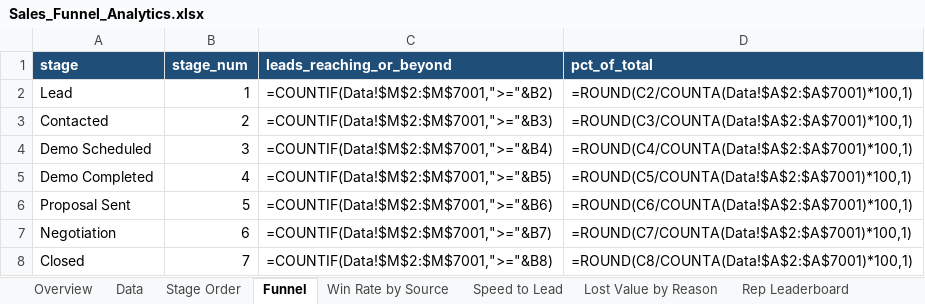
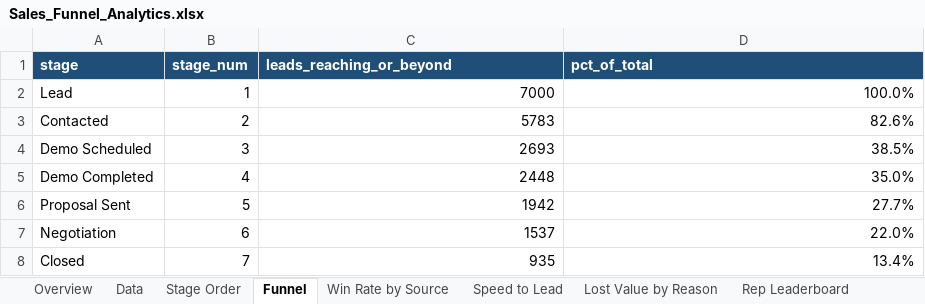
Before and after one commit to Rudranshu1/sales-funnel-analytics, an Excel workbook: excel/Sales_Funnel_Analytics.xlsx, sheet Funnel, drawn as a sheet; values as stored, in another font and other column widths than the file's, no borders; formulas without a stored value are shown as written; the diff names each change by its address in the sheet, - before the commit and + after, or states it on an @@ line.

```diff
--- a/excel/Sales_Funnel_Analytics.xlsx (sheet Funnel)
+++ b/excel/Sales_Funnel_Analytics.xlsx (sheet Funnel)
-C2 (leads_reaching_or_beyond): =COUNTIF(Data!$M$2:$M$7001,">="&B2)
+C2 (leads_reaching_or_beyond): 7000
-D2 (pct_of_total): =ROUND(C2/COUNTA(Data!$A$2:$A$7001)*100,1)
+D2 (pct_of_total): 100.0%
-C3 (leads_reaching_or_beyond): =COUNTIF(Data!$M$2:$M$7001,">="&B3)
+C3 (leads_reaching_or_beyond): 5783
-D3 (pct_of_total): =ROUND(C3/COUNTA(Data!$A$2:$A$7001)*100,1)
+D3 (pct_of_total): 82.6%
-C4 (leads_reaching_or_beyond): =COUNTIF(Data!$M$2:$M$7001,">="&B4)
+C4 (leads_reaching_or_beyond): 2693
-D4 (pct_of_total): =ROUND(C4/COUNTA(Data!$A$2:$A$7001)*100,1)
+D4 (pct_of_total): 38.5%
-C5 (leads_reaching_or_beyond): =COUNTIF(Data!$M$2:$M$7001,">="&B5)
+C5 (leads_reaching_or_beyond): 2448
-D5 (pct_of_total): =ROUND(C5/COUNTA(Data!$A$2:$A$7001)*100,1)
+D5 (pct_of_total): 35.0%
-C6 (leads_reaching_or_beyond): =COUNTIF(Data!$M$2:$M$7001,">="&B6)
+C6 (leads_reaching_or_beyond): 1942
-D6 (pct_of_total): =ROUND(C6/COUNTA(Data!$A$2:$A$7001)*100,1)
+D6 (pct_of_total): 27.7%
-C7 (leads_reaching_or_beyond): =COUNTIF(Data!$M$2:$M$7001,">="&B7)
+C7 (leads_reaching_or_beyond): 1537
-D7 (pct_of_total): =ROUND(C7/COUNTA(Data!$A$2:$A$7001)*100,1)
+D7 (pct_of_total): 22.0%
-C8 (leads_reaching_or_beyond): =COUNTIF(Data!$M$2:$M$7001,">="&B8)
+C8 (leads_reaching_or_beyond): 935
-D8 (pct_of_total): =ROUND(C8/COUNTA(Data!$A$2:$A$7001)*100,1)
+D8 (pct_of_total): 13.4%
```
Also changed, not shown: sheet Data, sheet Rep Leaderboard, sheet Monthly Trend, sheet Win Rate by Source, sheet Lost Value by Reason, sheet Overview, 1 more sheet.
